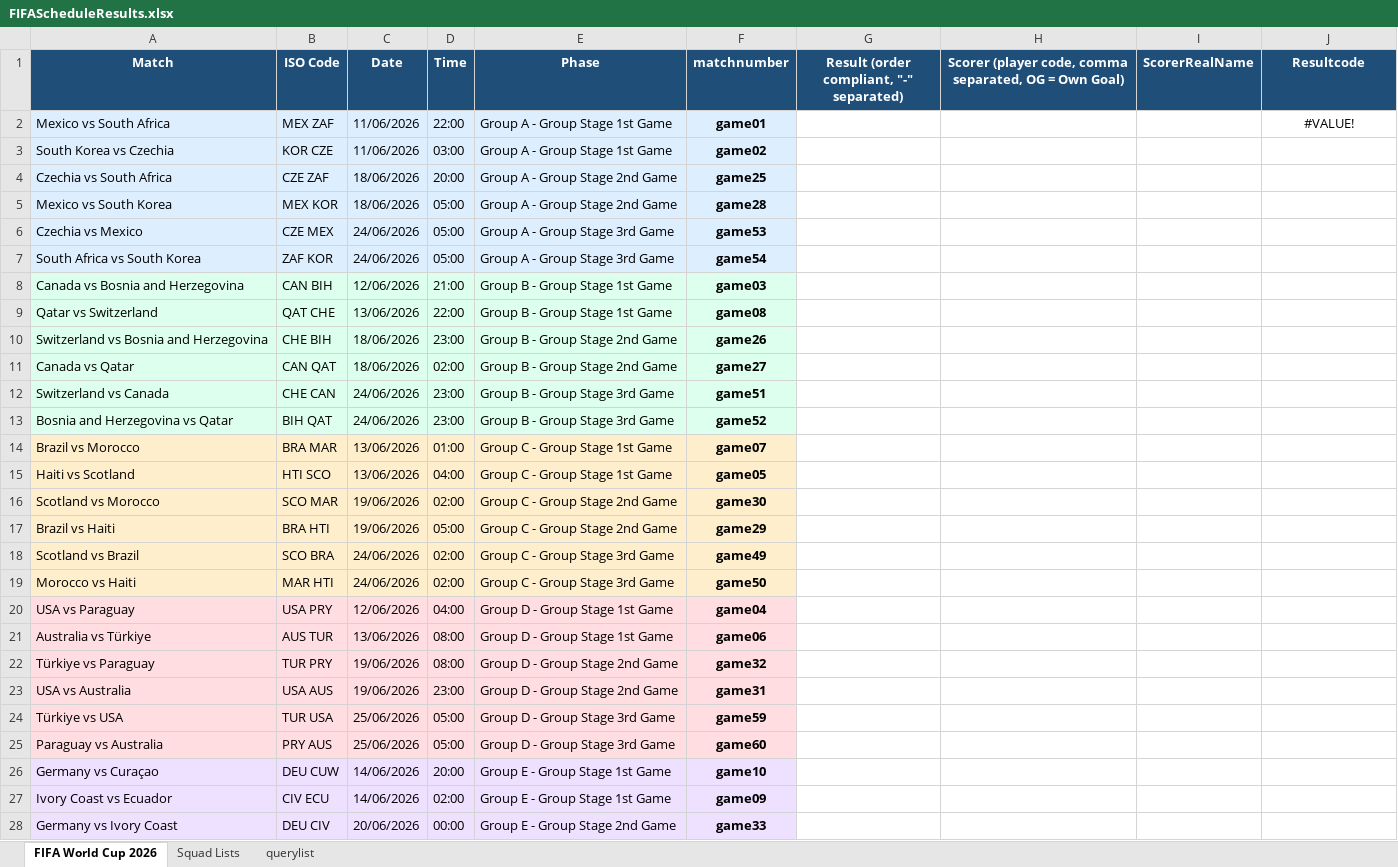
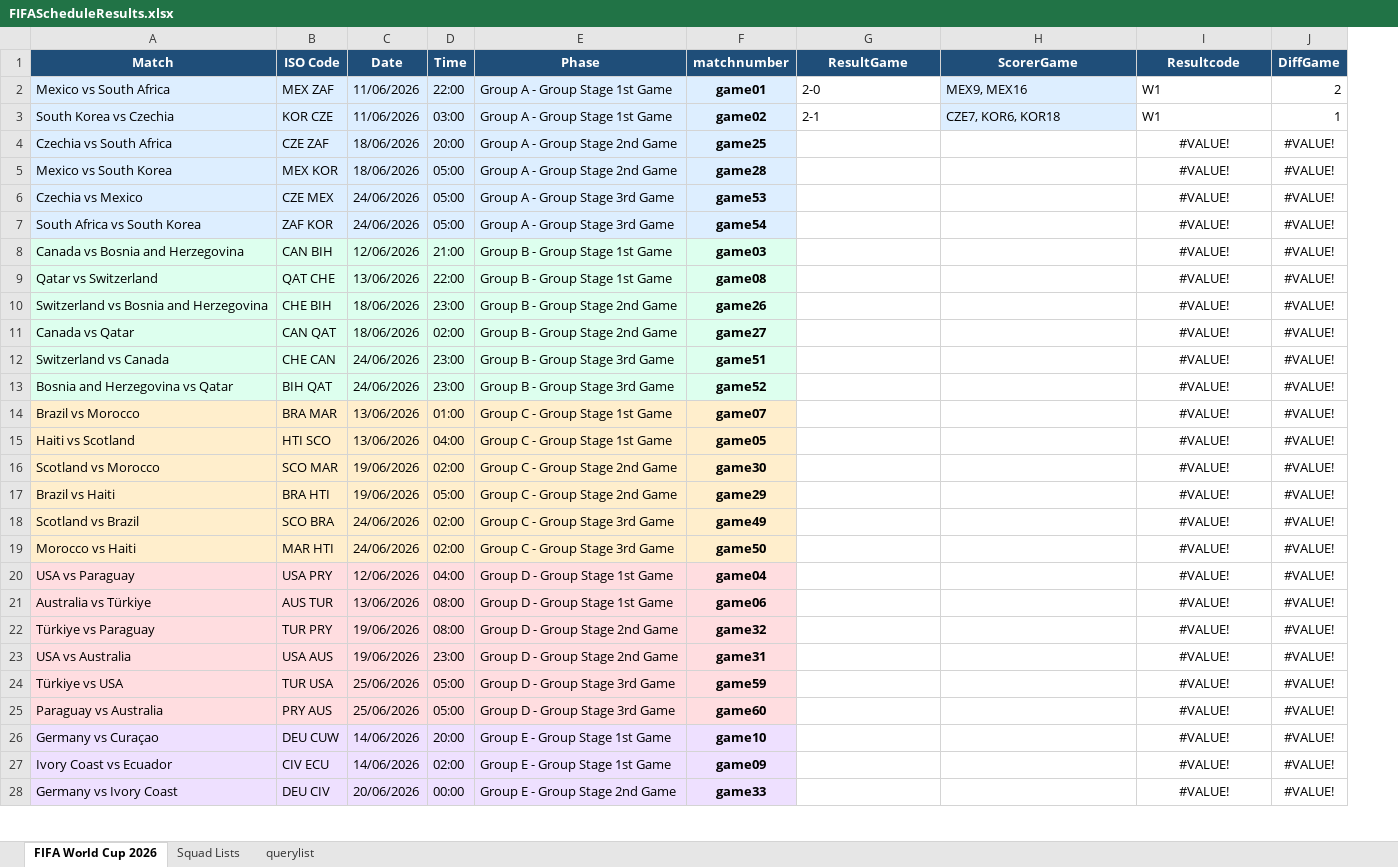
Before and after one commit to FrancisFayolle/World-Cup-betting, an Excel workbook: FIFAScheduleResults.xlsx, sheet FIFA World Cup 2026, drawn as a sheet; only a part is shown; values as stored, in another font and other column widths than the file's, no borders; removed rows and columns are numbered as before the commit, all else as after; the diff covers the shown part only; the diff names each change by its address in the sheet, - before the commit and + after, or states it on an @@ line.

```diff
--- a/FIFAScheduleResults.xlsx (sheet FIFA World Cup 2026)
+++ b/FIFAScheduleResults.xlsx (sheet FIFA World Cup 2026)
-column I (ScorerRealName), empty
+column J (DiffGame), rows 2-28: 2 | 1 | #VALUE! | #VALUE! | #VALUE! | #VALUE! | #VALUE! | #VALUE! | #VALUE! | #VALUE! | #VALUE! | #VALUE! | #VALUE! | #VALUE! | #VALUE! | #VALUE! | #VALUE! | #VALUE! | #VALUE! | #VALUE! | #VALUE! | #VALUE! | #VALUE! | #VALUE! | #VALUE! | #VALUE! | #VALUE!
-G1: Result (order compliant, "-" separated)
+G1: ResultGame
-H1: Scorer (player code, comma separated, OG = Own Goal)
+H1: ScorerGame
-G2 (ResultGame): (empty)
+G2 (ResultGame): 2-0
-H2 (ScorerGame): (empty)
+H2 (ScorerGame): MEX9, MEX16
-H2:H3 fill: none
+H2:H3 fill: #DDEEFF
-I2 (Resultcode): #VALUE!
+I2 (Resultcode): W1
-I2 alignment: center
+I2 alignment: left
-G3 (ResultGame): (empty)
+G3 (ResultGame): 2-1
-H3 (ScorerGame): (empty)
+H3 (ScorerGame): CZE7, KOR6, KOR18
-I3 (Resultcode): (empty)
+I3 (Resultcode): W1
-I4:I28 (Resultcode): (empty)
+I4:I28 (Resultcode): #VALUE!
```
Also changed, not shown: 77 edited cells elsewhere in this sheet, 18 other files.
